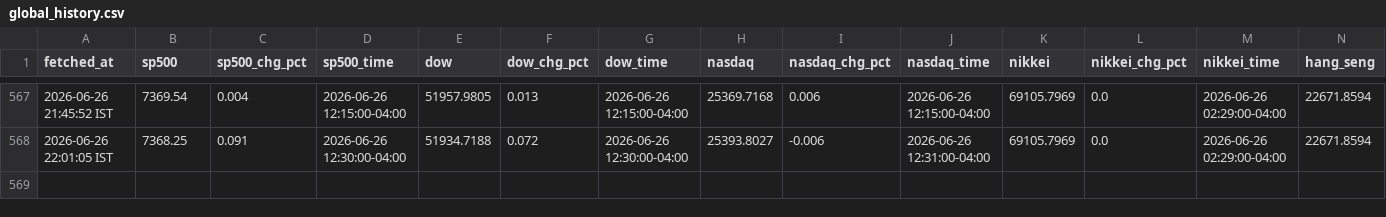
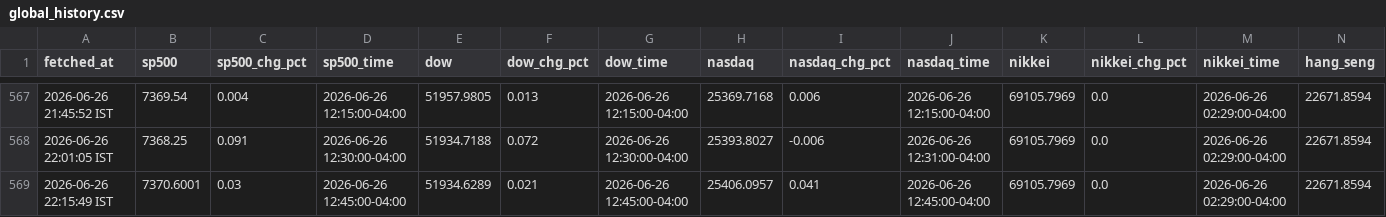
Before and after one commit to ashishKAgg/nse-derivative-oi, a CSV file: globalCues/global_history.csv, drawn as a sheet; only a part is shown, gaps mark what is left out; rows hold the shown columns only; the diff names each change by its address in the sheet, - before the commit and + after, or states it on an @@ line.

```diff
--- a/globalCues/global_history.csv
+++ b/globalCues/global_history.csv
+row 569: 2026-06-26 22:15:49 IST | 7370.6001 | 0.03 | 2026-06-26 12:45:00-04:00 | 51934.6289 | 0.021 | 2026-06-26 12:45:00-04:00 | 25406.0957 | 0.041 | 2026-06-26 12:45:00-04:00 | 69105.7969 | 0.0 | 2026-06-26 02:29:00-04:00 | 22671.8594
```
Also changed, not shown: globalCues/global_latest.csv.
